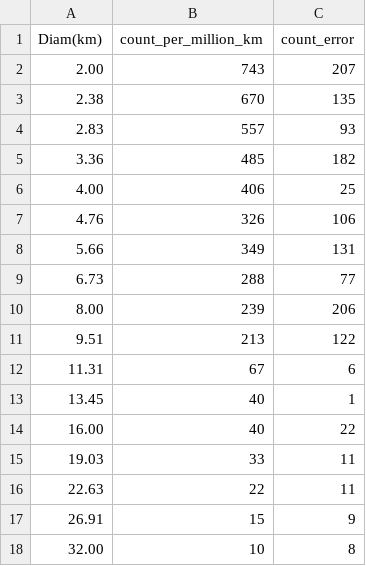
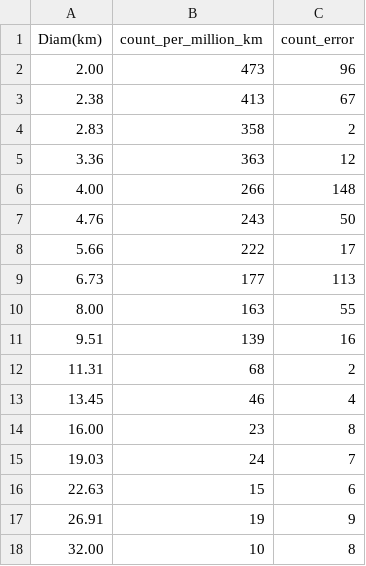
Before and after one commit to stephtdouglas/nyc_prep, a CSV file: craters/crater_data.csv, drawn as a sheet; only a part is shown; the diff covers the shown part only.

Commit message:
changed generated data a bit; wrote out isochrones

```diff
--- a/craters/crater_data.csv
+++ b/craters/crater_data.csv
@@ -1,18 +1,18 @@
 Diam(km),count_per_million_km,count_error
-2.00,743,207
-2.38,670,135
-2.83,557,93
-3.36,485,182
-4.00,406,25
-4.76,326,106
-5.66,349,131
-6.73,288,77
-8.00,239,206
-9.51,213,122
-11.31,67,6
-13.45,40,1
-16.00,40,22
-19.03,33,11
-22.63,22,11
-26.91,15,9
+2.00,473,96
+2.38,413,67
+2.83,358,2
+3.36,363,12
+4.00,266,148
+4.76,243,50
+5.66,222,17
+6.73,177,113
+8.00,163,55
+9.51,139,16
+11.31,68,2
+13.45,46,4
+16.00,23,8
+19.03,24,7
+22.63,15,6
+26.91,19,9
 32.00,10,8
```
Also changed, not shown: 14 edited cells elsewhere in this file.
